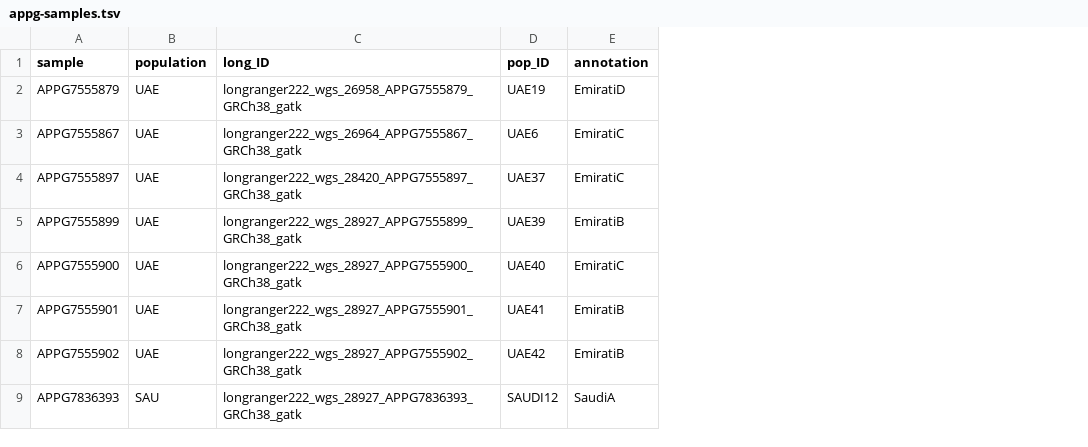
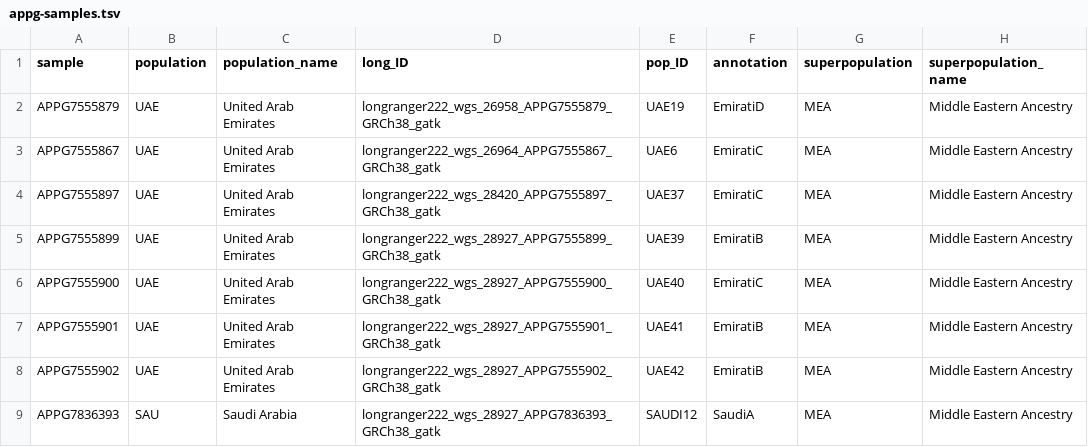
Before and after one commit to ekirving/refpanel, a TSV file: data/source/appg/appg-samples.tsv, drawn as a sheet; only a part is shown; the diff names each change by its address in the sheet, - before the commit and + after, or states it on an @@ line.

```diff
--- a/data/source/appg/appg-samples.tsv
+++ b/data/source/appg/appg-samples.tsv
+column C (population_name), rows 2-9: United Arab Emirates | United Arab Emirates | United Arab Emirates | United Arab Emirates | United Arab Emirates | United Arab Emirates | United Arab Emirates | Saudi Arabia
+column G (superpopulation), rows 2-9: all MEA
+column H (superpopulation_name), rows 2-9: all Middle Eastern Ancestry
```
Also changed, not shown: data/source/PRJEB28198/PRJEB28198-samples.tsv, data/source/cgg-afr/cgg-afr-accessions.tsv, 12 other files.
